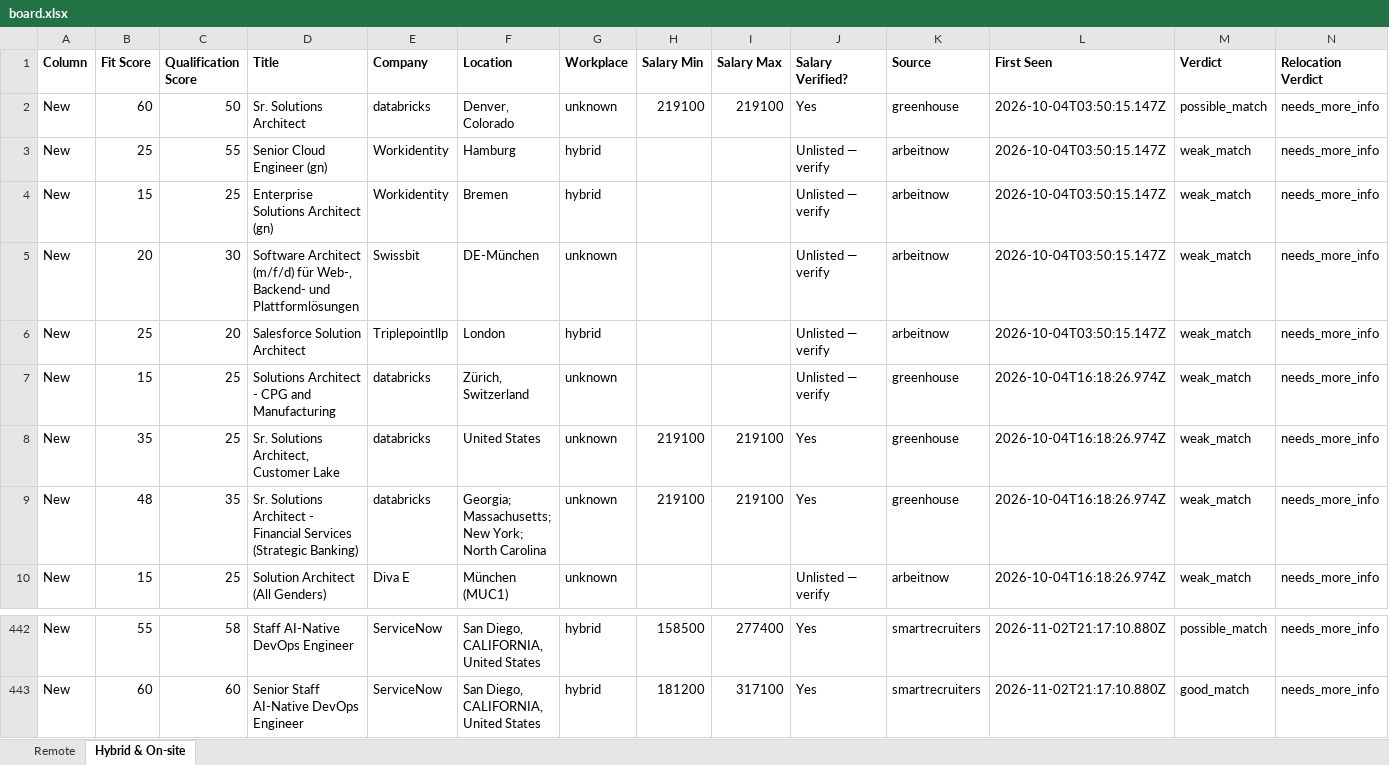
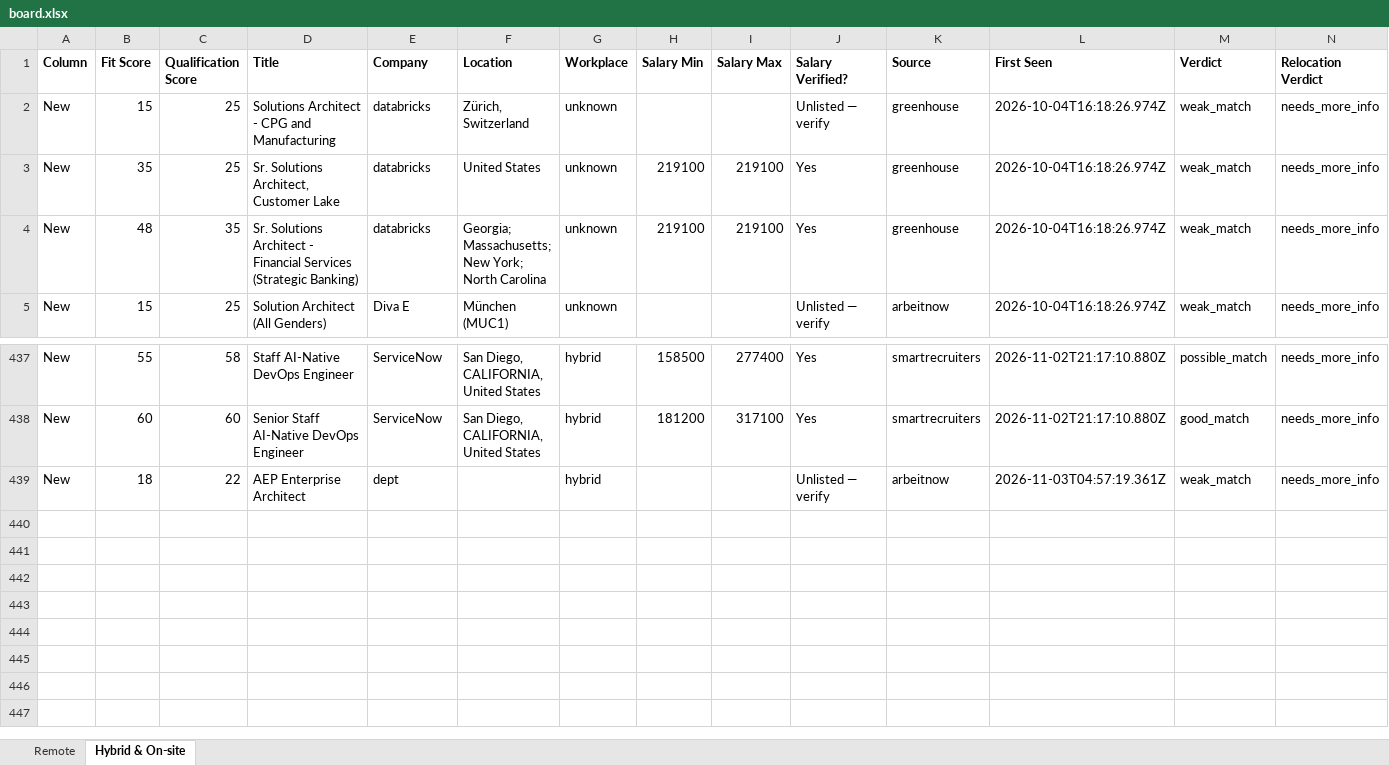
Before and after one commit to naijadamus/goodfela.com, an Excel workbook: hunt/board.xlsx, sheet Hybrid & On-site, drawn as a sheet; only a part is shown, gaps mark what is left out; values as stored, in another font and other column widths than the file's, no borders; removed rows and columns are numbered as before the commit, all else as after; rows hold the shown columns only; the diff names each change by its address in the sheet, - before the commit and + after, or states it on an @@ line.

```diff
--- a/hunt/board.xlsx (sheet Hybrid & On-site)
+++ b/hunt/board.xlsx (sheet Hybrid & On-site)
-row 2: New | 60 | 50 | Sr. Solutions Architect | databricks | Denver, Colorado | unknown | 219100 | 219100 | Yes | greenhouse | 2026-10-04T03:50:15.147Z | possible_match | needs_more_info
-row 3: New | 25 | 55 | Senior Cloud Engineer (gn) | Workidentity | Hamburg | hybrid |  |  | Unlisted — verify | arbeitnow | 2026-10-04T03:50:15.147Z | weak_match | needs_more_info
-row 4: New | 15 | 25 | Enterprise Solutions Architect (gn) | Workidentity | Bremen | hybrid |  |  | Unlisted — verify | arbeitnow | 2026-10-04T03:50:15.147Z | weak_match | needs_more_info
-row 5: New | 20 | 30 | Software Architect (m/f/d) für Web-, Backend- und Plattformlösungen | Swissbit | DE-München | unknown |  |  | Unlisted — verify | arbeitnow | 2026-10-04T03:50:15.147Z | weak_match | needs_more_info
-row 6: New | 25 | 20 | Salesforce Solution Architect | Triplepointllp | London | hybrid |  |  | Unlisted — verify | arbeitnow | 2026-10-04T03:50:15.147Z | weak_match | needs_more_info
+row 439: New | 18 | 22 | AEP Enterprise Architect | dept |  | hybrid |  |  | Unlisted — verify | arbeitnow | 2026-11-03T04:57:19.361Z | weak_match | needs_more_info
```
Also changed, not shown: sheet Remote, 1 other file.
